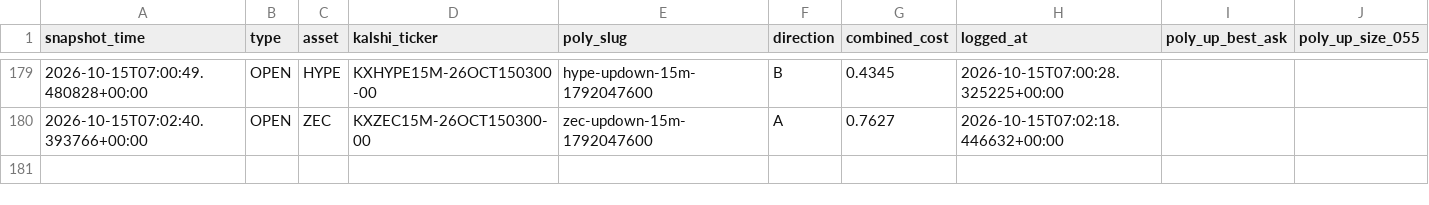
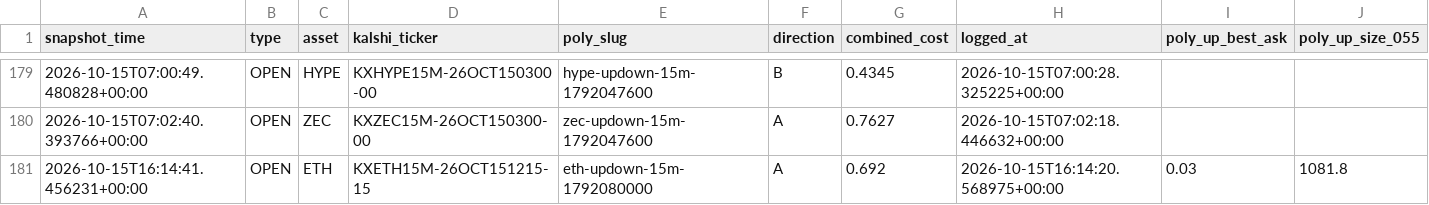
Before and after one commit to Prinxe-crypto/gap-maker-depth-monitor, a CSV file: depth_snapshots.csv, drawn as a sheet; only a part is shown, gaps mark what is left out; rows hold the shown columns only; the diff names each change by its address in the sheet, - before the commit and + after, or states it on an @@ line.

```diff
--- a/depth_snapshots.csv
+++ b/depth_snapshots.csv
+row 181: 2026-10-15T16:14:41.456231+00:00 | OPEN | ETH | KXETH15M-26OCT151215-15 | eth-updown-15m-1792080000 | A | 0.692 | 2026-10-15T16:14:20.568975+00:00 | 0.03 | 1081.8
```
Also changed, not shown: 3 other files.
